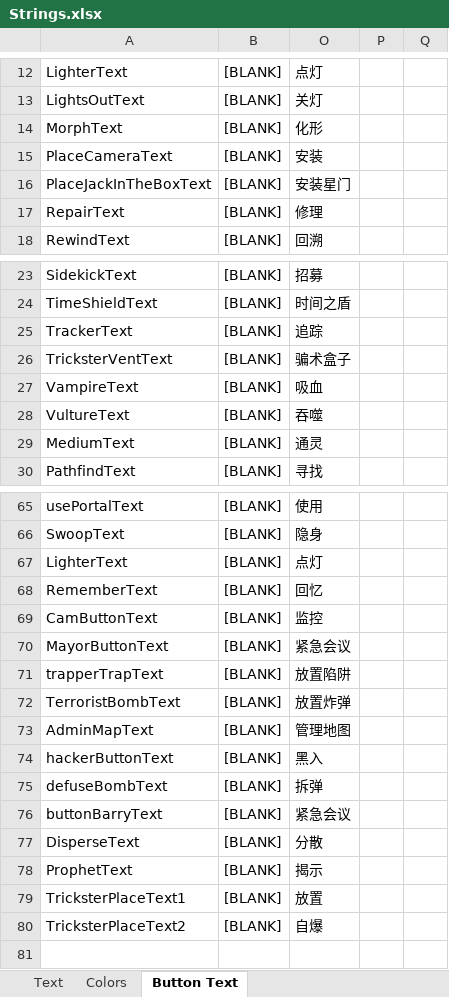
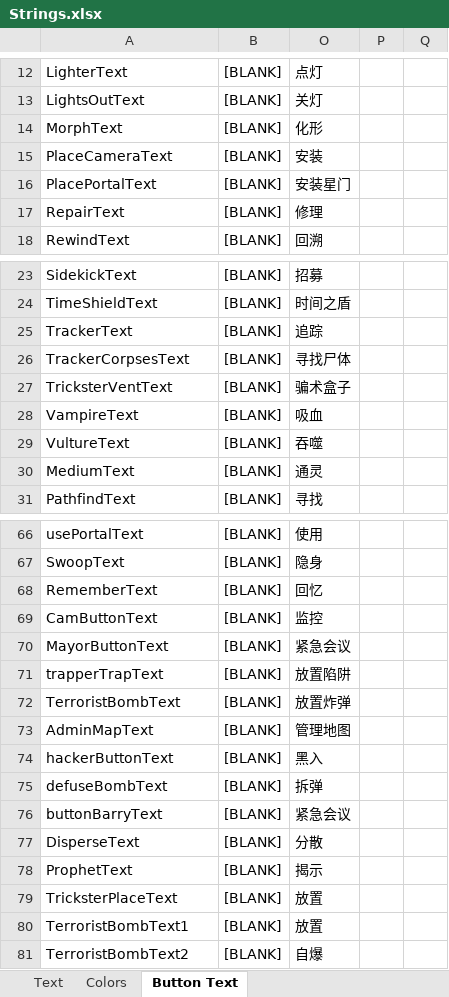
Before and after one commit to mxyx-club/TheOtherUs-Edited, an Excel workbook: Strings.xlsx, sheet Button Text, drawn as a sheet; only a part is shown, gaps mark what is left out; values as stored, in another font and other column widths than the file's, no borders; removed rows and columns are numbered as before the commit, all else as after; the diff names each change by its address in the sheet, - before the commit and + after, or states it on an @@ line.

```diff
--- a/Strings.xlsx (sheet Button Text)
+++ b/Strings.xlsx (sheet Button Text)
-A16: PlaceJackInTheBoxText
+A16: PlacePortalText
+row 26: TrackerCorpsesText | [BLANK] | 寻找尸体
-row 67: LighterText | [BLANK] | 点灯
-A79: TricksterPlaceText1
+A79: TricksterPlaceText
+row 80: TerroristBombText1 | [BLANK] | 放置
-A81: TricksterPlaceText2
+A81: TerroristBombText2
```
Also changed, not shown: 7 other files.
